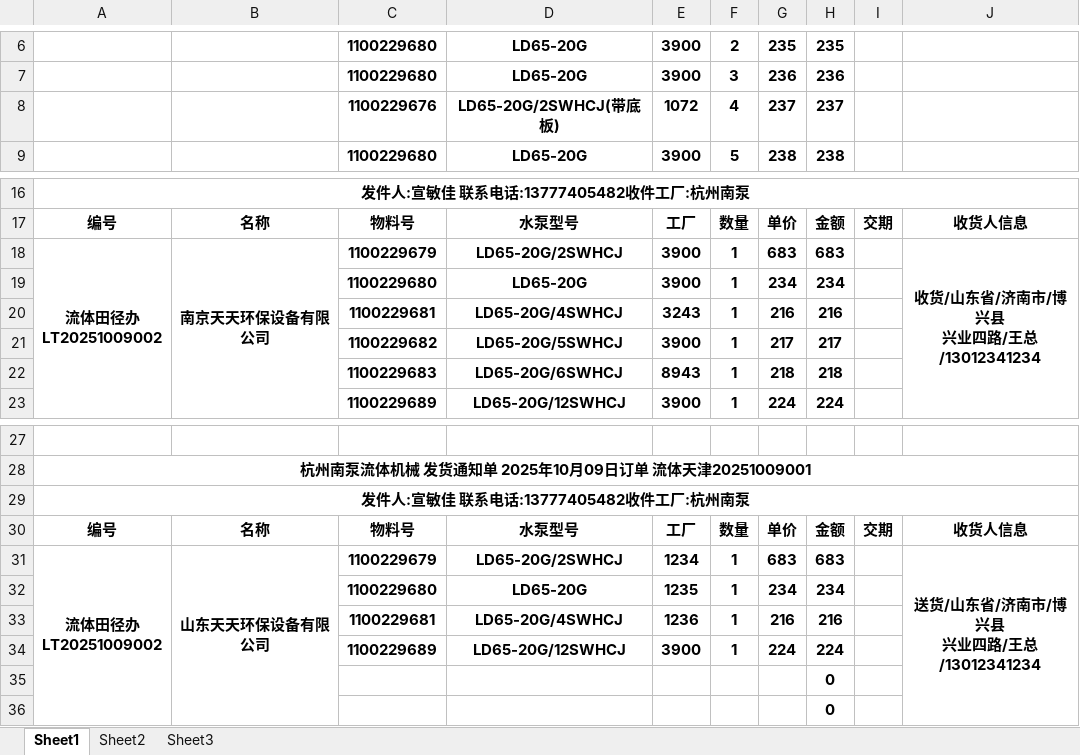
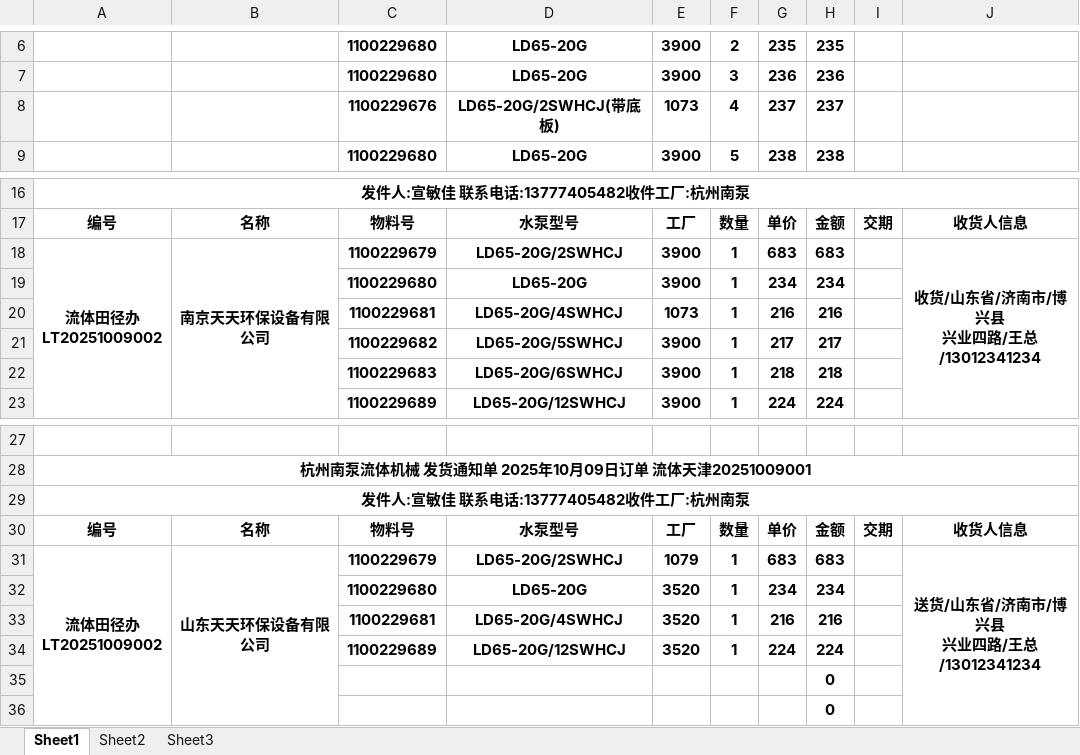
Before and after one commit to huwenyang12/NF-Pump-industry, an Excel workbook: 发货单.xlsx, sheet Sheet1, drawn as a sheet; only a part is shown, gaps mark what is left out; values as stored, in another font and other column widths than the file's, no borders; the diff names each change by its address in the sheet, - before the commit and + after, or states it on an @@ line.

```diff
--- a/发货单.xlsx (sheet Sheet1)
+++ b/发货单.xlsx (sheet Sheet1)
-E8: 1072
+E8: 1073
-E20: 3243
+E20: 1073
-E22: 8943
+E22: 3900
-E31: 1234
+E31: 1079
-E32: 1235
+E32: 3520
-E33: 1236
+E33: 3520
-E34: 3900
+E34: 3520
```
Also changed, not shown: 2 other files.
